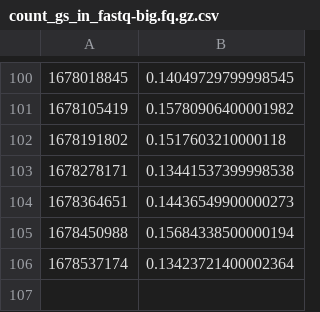
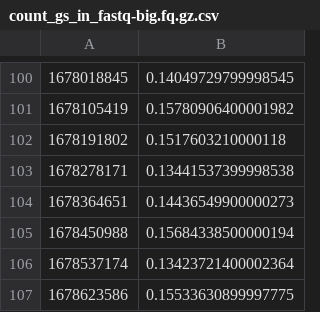
Before and after one commit to bionumpy/bionumpy-example-data, a CSV file: results/count_gs_in_fastq-big.fq.gz.csv, drawn as a sheet; only a part is shown, gaps mark what is left out; the diff names each change by its address in the sheet, - before the commit and + after, or states it on an @@ line.

Commit message:
Test results

```diff
--- a/results/count_gs_in_fastq-big.fq.gz.csv
+++ b/results/count_gs_in_fastq-big.fq.gz.csv
+row 107: 1678623586 | 0.15533630899997775
```
Also changed, not shown: results/count_gs_in_fastq-500kreads.fa.gz.csv, results/scan_file-big.bed.gz.csv, 7 other files.
